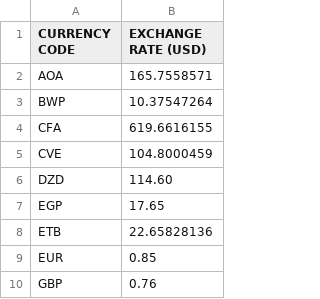
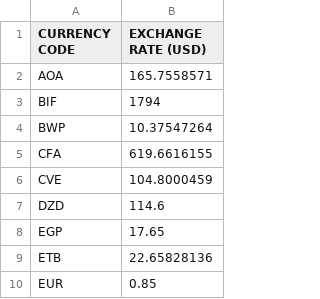
Before and after one commit to CodeForAfrica/GenderGap.AFRICA, a CSV file: data/currencies.csv, drawn as a sheet; only a part is shown; the shorter side is filled out with more unchanged rows.

```diff
--- a/data/currencies.csv
+++ b/data/currencies.csv
@@ -2,2 +2,3 @@ CURRENCY CODE,EXCHANGE RATE (USD)
 AOA,165.7558571
+BIF,1794
 BWP,10.37547264
@@ -5,3 +6,3 @@ CFA,619.6616155
 CVE,104.8000459
-DZD,114.60
+DZD,114.6
 EGP,17.65
```
Also changed, not shown: data/data.csv, 2 other files.
